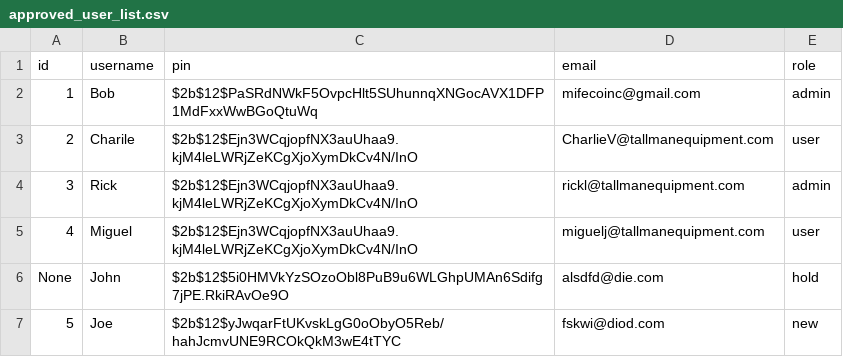
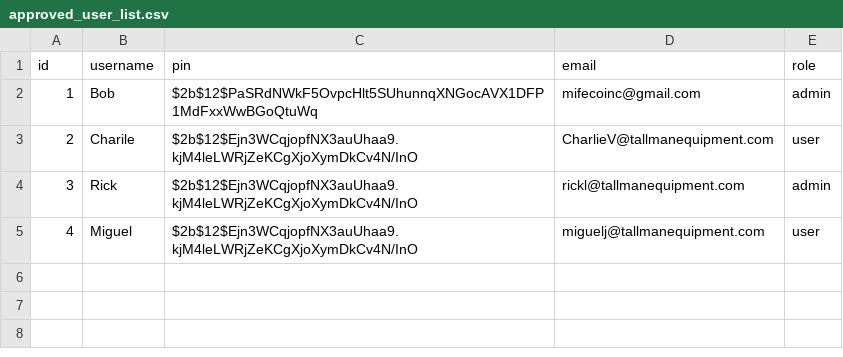
Before and after one commit to Robertstar2000/TallmanAI, a CSV file: approved_user_list/approved_user_list.csv, drawn as a sheet.

Commit message:
Update approved_user_list.csv

```diff
--- a/approved_user_list/approved_user_list.csv
+++ b/approved_user_list/approved_user_list.csv
@@ -5,3 +5 @@ id,username,pin,email,role
 4,Miguel,$2b$12$Ejn3WCqjopfNX3auUhaa9.kjM4leLWRjZeKCgXjoXymDkCv4N/InO,miguelj@tallmanequipment.com,user
-None,John,$2b$12$5i0HMVkYzSOzoObl8PuB9u6WLGhpUMAn6Sdifg7jPE.RkiRAvOe9O,alsdfd@die.com,hold
-5,Joe,$2b$12$yJwqarFtUKvskLgG0oObyO5Reb/hahJcmvUNE9RCOkQkM3wE4tTYC,fskwi@diod.com,new
```
